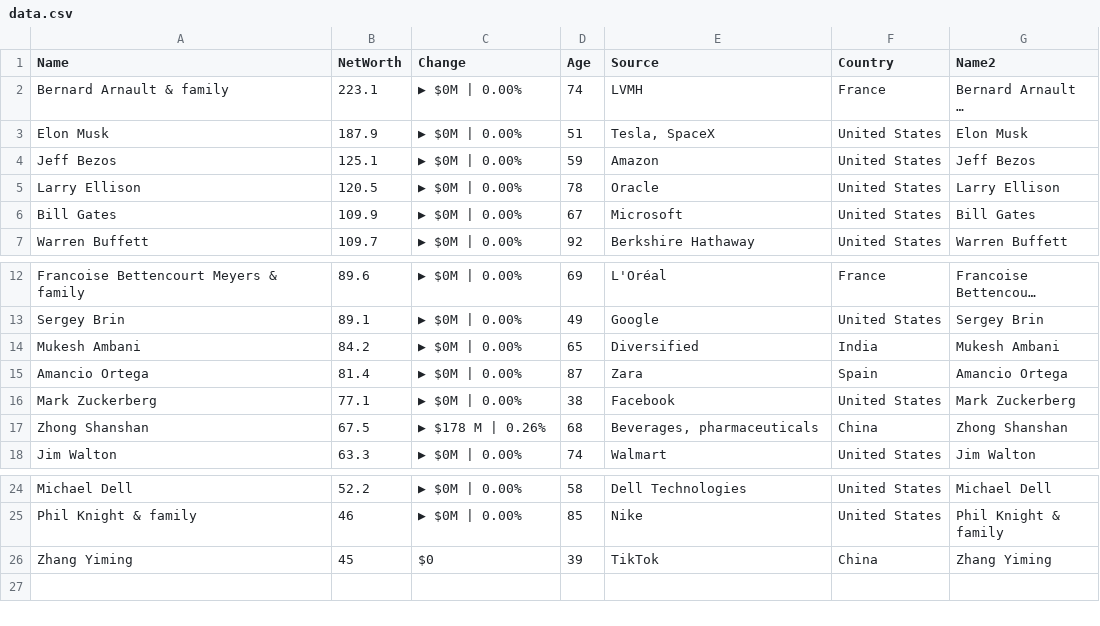
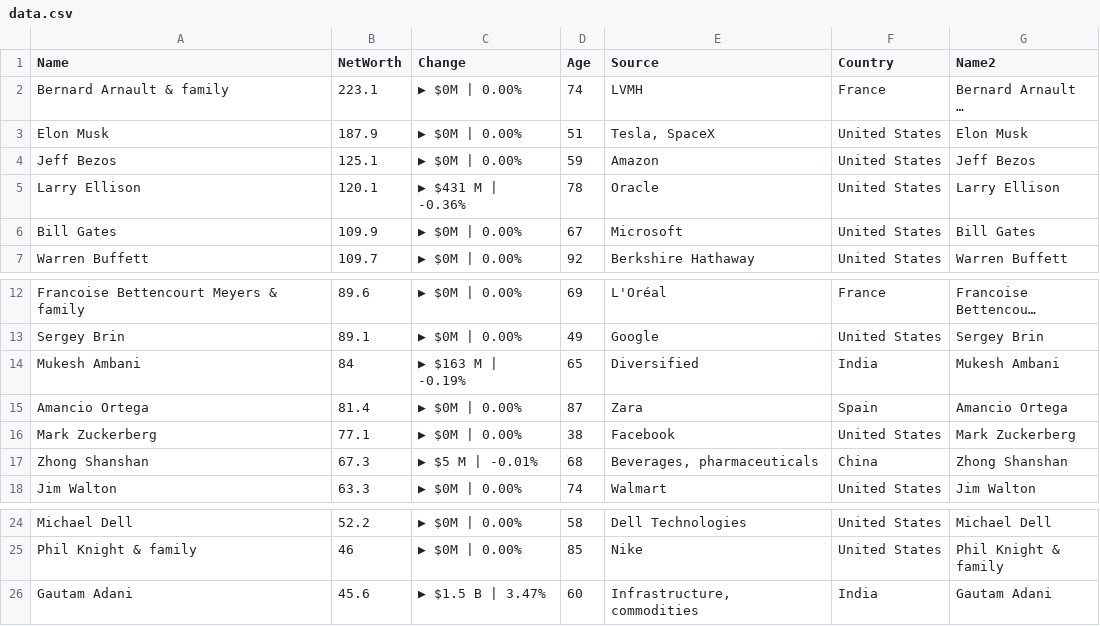
Before and after one commit to ckr4/bnaires, a CSV file: bnaires/data.csv, drawn as a sheet; only a part is shown, gaps mark what is left out; long unchanged cells end in …; removed rows and columns are numbered as before the commit, all else as after; the diff names each change by its address in the sheet, - before the commit and + after, or states it on an @@ line.

Commit message:
update bnaires

```diff
--- a/bnaires/data.csv
+++ b/bnaires/data.csv
-B5 (NetWorth): 120.5
+B5 (NetWorth): 120.1
-C5 (Change): ▶ $0M | 0.00%
+C5 (Change): ▶ $431 M | -0.36%
-B14 (NetWorth): 84.2
+B14 (NetWorth): 84
-C14 (Change): ▶ $0M | 0.00%
+C14 (Change): ▶ $163 M | -0.19%
-B17 (NetWorth): 67.5
+B17 (NetWorth): 67.3
-C17 (Change): ▶ $178 M | 0.26%
+C17 (Change): ▶ $5 M | -0.01%
-row 26: Zhang Yiming | 45 | $0 | 39 | TikTok | China | Zhang Yiming
+row 26: Gautam Adani | 45.6 | ▶ $1.5 B | 3.47% | 60 | Infrastructure, commodities | India | Gautam Adani
```
Also changed, not shown: 1 other file.
